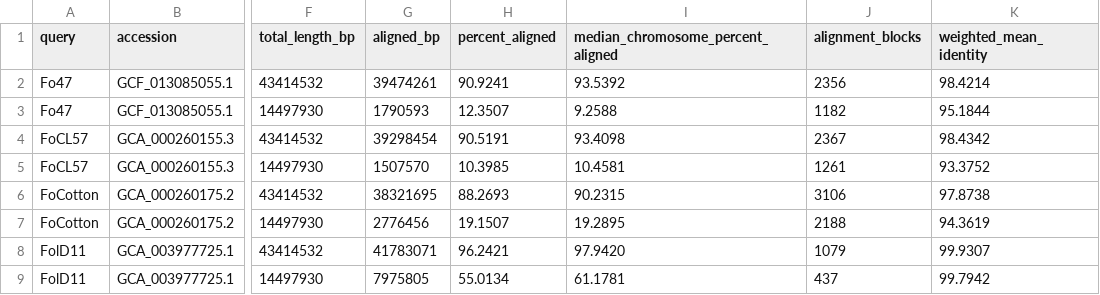
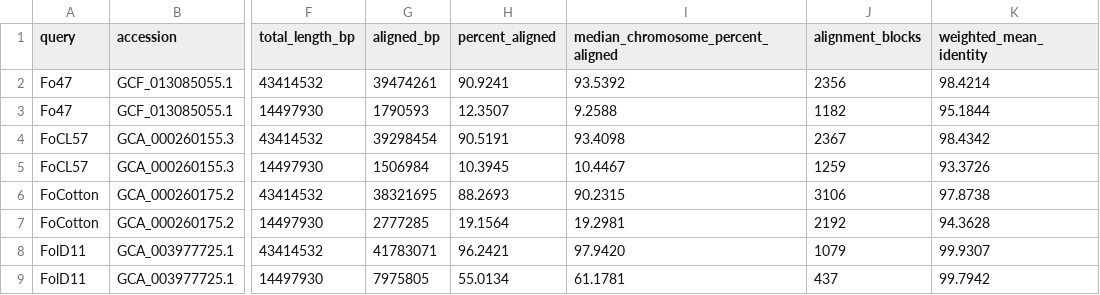
Before and after one commit to ArpanPrj/CBC_2026_Week5, a TSV file: results/core_vs_lineage_specific_by_query.tsv, drawn as a sheet; only a part is shown, gaps mark what is left out; the diff names each change by its address in the sheet, - before the commit and + after, or states it on an @@ line.

```diff
--- a/results/core_vs_lineage_specific_by_query.tsv
+++ b/results/core_vs_lineage_specific_by_query.tsv
-G5 (aligned_bp): 1507570
+G5 (aligned_bp): 1506984
-H5 (percent_aligned): 10.3985
+H5 (percent_aligned): 10.3945
-I5: 10.4581
+I5: 10.4467
-J5 (alignment_blocks): 1261
+J5 (alignment_blocks): 1259
-K5 (weighted_mean_identity): 93.3752
+K5 (weighted_mean_identity): 93.3726
-G7 (aligned_bp): 2776456
+G7 (aligned_bp): 2777285
-H7 (percent_aligned): 19.1507
+H7 (percent_aligned): 19.1564
-I7: 19.2895
+I7: 19.2981
-J7 (alignment_blocks): 2188
+J7 (alignment_blocks): 2192
-K7 (weighted_mean_identity): 94.3619
+K7 (weighted_mean_identity): 94.3628
```
Also changed, not shown: results/chromosome_across_query_summary.tsv, results/multigenome_chromosome_synteny.tsv, 10 other files.
